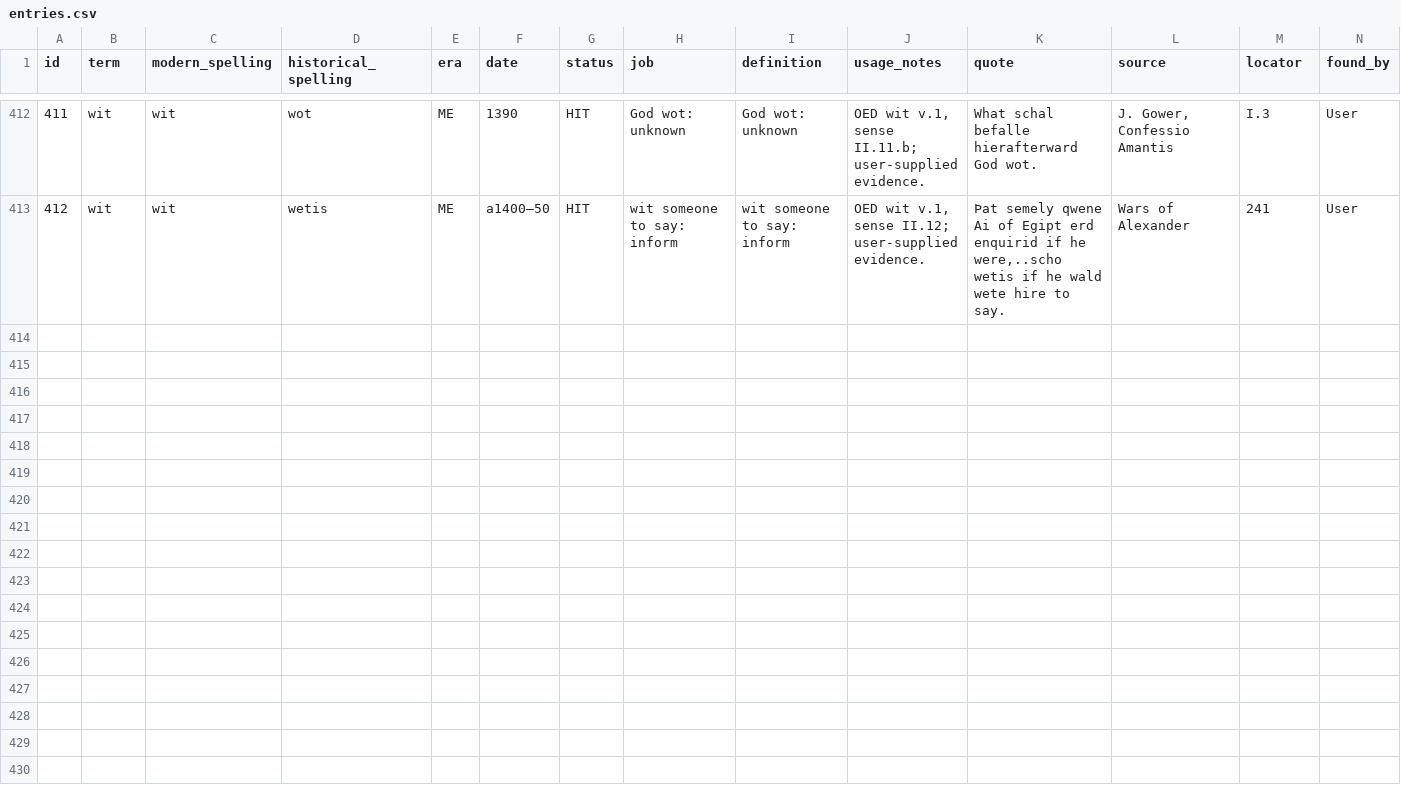
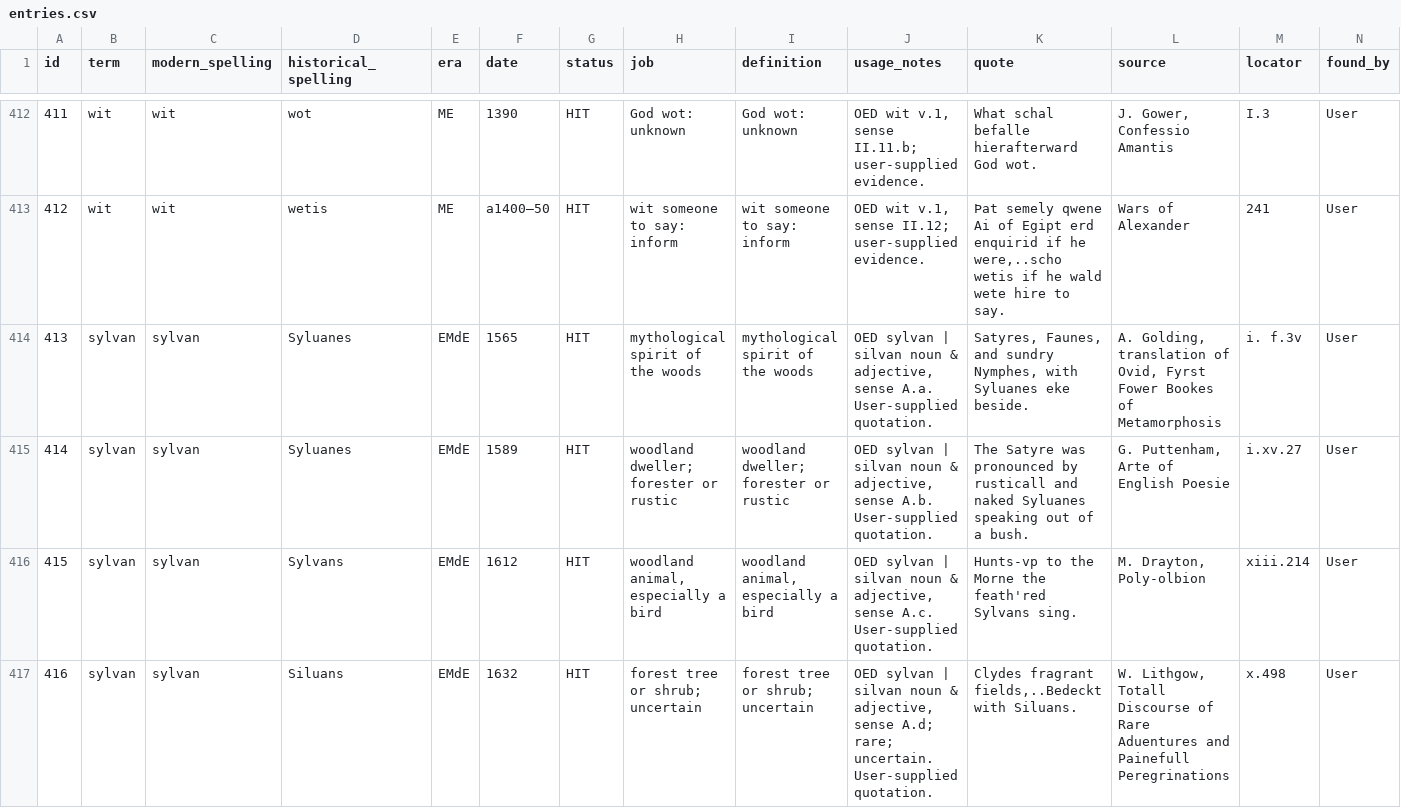
Before and after one commit to JTHensley/Oldish-Words-Study, a CSV file: entries.csv, drawn as a sheet; only a part is shown, gaps mark what is left out; rows hold the shown columns only; the diff covers the shown part only; the diff names each change by its address in the sheet, - before the commit and + after, or states it on an @@ line.

Commit message:
Add eight OED quotations for sylvan noun and adjective

```diff
--- a/entries.csv
+++ b/entries.csv
+row 414: 413 | sylvan | sylvan | Syluanes | EMdE | 1565 | HIT | mythological spirit of the woods | mythological spirit of the woods | OED sylvan | silvan noun & adjective, sense A.a. User-supplied quotation. | Satyres, Faunes, and sundry Nymphes, with Syluanes eke beside. | A. Golding, translation of Ovid, Fyrst Fower Bookes of Metamorphosis | i. f.3v | User
+row 415: 414 | sylvan | sylvan | Syluanes | EMdE | 1589 | HIT | woodland dweller; forester or rustic | woodland dweller; forester or rustic | OED sylvan | silvan noun & adjective, sense A.b. User-supplied quotation. | The Satyre was pronounced by rusticall and naked Syluanes speaking out of a bush. | G. Puttenham, Arte of English Poesie | i.xv.27 | User
+row 416: 415 | sylvan | sylvan | Sylvans | EMdE | 1612 | HIT | woodland animal, especially a bird | woodland animal, especially a bird | OED sylvan | silvan noun & adjective, sense A.c. User-supplied quotation. | Hunts-vp to the Morne the feath'red Sylvans sing. | M. Drayton, Poly-olbion | xiii.214 | User
+row 417: 416 | sylvan | sylvan | Siluans | EMdE | 1632 | HIT | forest tree or shrub; uncertain | forest tree or shrub; uncertain | OED sylvan | silvan noun & adjective, sense A.d; rare; uncertain. User-supplied quotation. | Clydes fragrant fields,..Bedeckt with Siluans. | W. Lithgow, Totall Discourse of Rare Aduentures and Painefull Peregrinations | x.498 | User
```
Also changed, not shown: 4 added rows elsewhere in this file.
